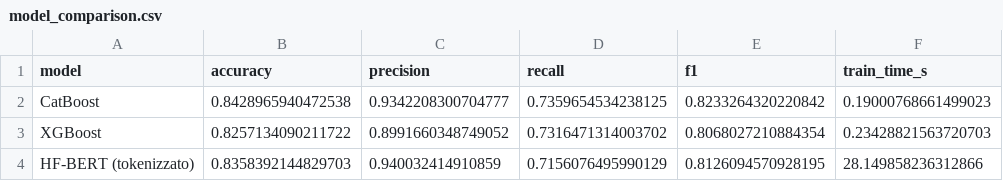
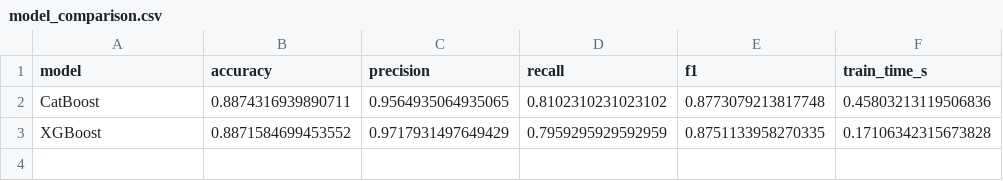
Before and after one commit to apaonessaa/SDN_Flow-Table-Flooding_Mitigation, a CSV file: models/ftf_detector/model_comparison.csv, drawn as a sheet.

```diff
--- a/models/ftf_detector/model_comparison.csv
+++ b/models/ftf_detector/model_comparison.csv
@@ -1,4 +1,3 @@
 model,accuracy,precision,recall,f1,train_time_s
-CatBoost,0.8428965940472538,0.9342208300704777,0.7359654534238125,0.8233264320220842,0.19000768661499023
-XGBoost,0.8257134090211722,0.8991660348749052,0.7316471314003702,0.8068027210884354,0.23428821563720703
-HF-BERT (tokenizzato),0.8358392144829703,0.940032414910859,0.7156076495990129,0.8126094570928195,28.149858236312866
+CatBoost,0.8874316939890711,0.9564935064935065,0.8102310231023102,0.8773079213817748,0.45803213119506836
+XGBoost,0.8871584699453552,0.9717931497649429,0.7959295929592959,0.8751133958270335,0.17106342315673828
```
Also changed, not shown: 38 other files.
